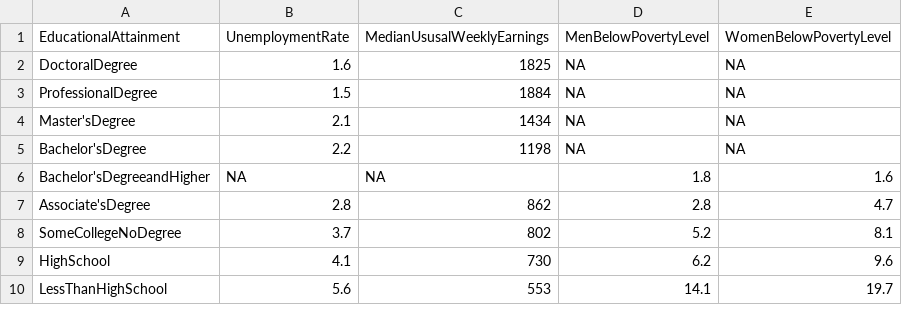
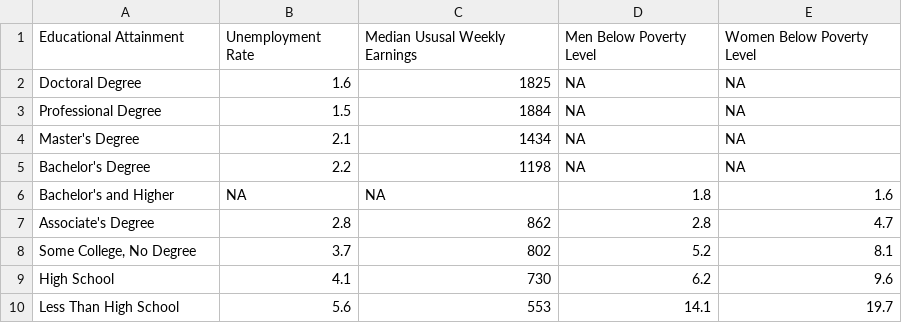
Before and after one commit to SarahBridges/FinalProject, a CSV file: EducationData.csv, drawn as a sheet.

Commit message:
Update EducationData.csv

```diff
--- a/EducationData.csv
+++ b/EducationData.csv
@@ -1,10 +1,10 @@
-EducationalAttainment,UnemploymentRate,MedianUsusalWeeklyEarnings,MenBelowPovertyLevel,WomenBelowPovertyLevel
-DoctoralDegree,1.6,1825,NA,NA
-ProfessionalDegree,1.5,1884,NA,NA
-Master'sDegree,2.1,1434,NA,NA
-Bachelor'sDegree,2.2,1198,NA,NA
-Bachelor'sDegreeandHigher,NA,NA,1.8,1.6
-Associate'sDegree,2.8,862,2.8,4.7
-SomeCollegeNoDegree,3.7,802,5.2,8.1
-HighSchool,4.1,730,6.2,9.6
-LessThanHighSchool,5.6,553,14.1,19.7
+"Educational Attainment","Unemployment Rate","Median Ususal Weekly Earnings","Men Below Poverty Level","Women Below Poverty Level"
+"Doctoral Degree",1.6,1825,"NA","NA"
+"Professional Degree",1.5,1884,"NA","NA"
+"Master's Degree",2.1,1434,"NA","NA"
+"Bachelor's Degree",2.2,1198,"NA","NA"
+"Bachelor's and Higher","NA","NA",1.8,1.6
+"Associate's Degree",2.8,862,2.8,4.7
+"Some College, No Degree",3.7,802,5.2,8.1
+"High School",4.1,730,6.2,9.6
+"Less Than High School",5.6,553,14.1,19.7
```
